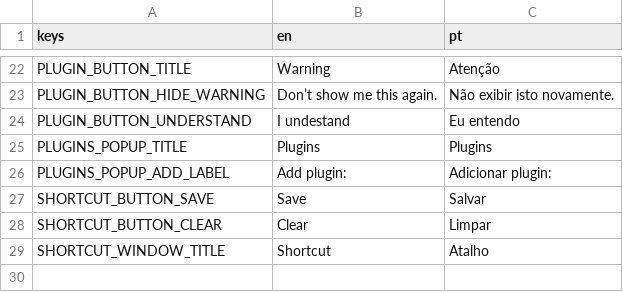
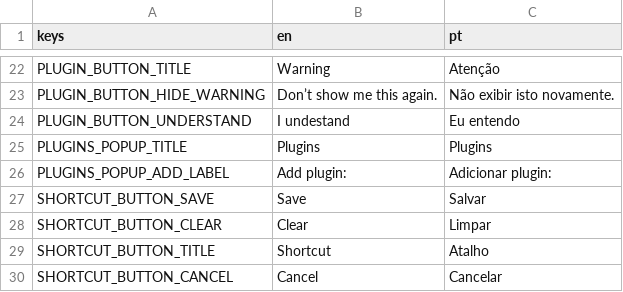
Before and after one commit to thiagola92/cotuber, a CSV file: others/translation/translations.csv, drawn as a sheet; only a part is shown, gaps mark what is left out.

Commit message:
Update shortcut window and create node to hold clone

```diff
--- a/others/translation/translations.csv
+++ b/others/translation/translations.csv
@@ -28,2 +28,3 @@ SHORTCUT_BUTTON_SAVE,Save,Salvar
 SHORTCUT_BUTTON_CLEAR,Clear,Limpar
-SHORTCUT_WINDOW_TITLE,Shortcut,Atalho
+SHORTCUT_BUTTON_TITLE,Shortcut,Atalho
+SHORTCUT_BUTTON_CANCEL,Cancel,Cancelar
```
Also changed, not shown: 15 other files.
